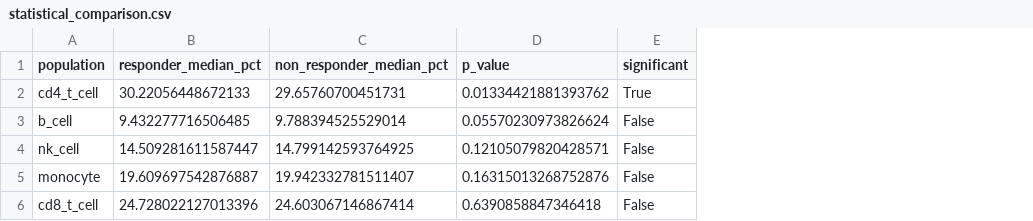
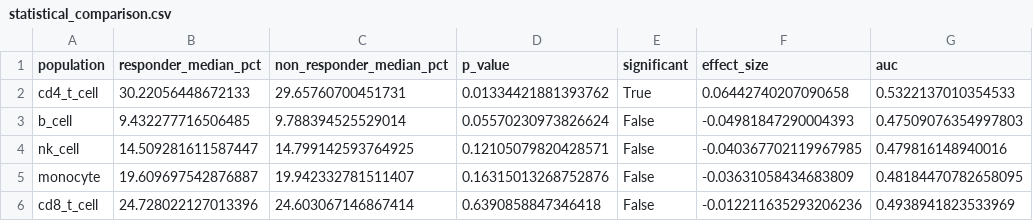
Before and after one commit to rishabhlingam/Thymos, a CSV file: outputs/statistical_comparison.csv, drawn as a sheet; the diff names each change by its address in the sheet, - before the commit and + after, or states it on an @@ line.

Commit message:
added AUC and effect size to response box plots

```diff
--- a/outputs/statistical_comparison.csv
+++ b/outputs/statistical_comparison.csv
+column F (effect_size), rows 2-6: 0.06442740207090658 | -0.04981847290004393 | -0.040367702119967985 | -0.03631058434683809 | -0.012211635293206236
+column G (auc), rows 2-6: 0.5322137010354533 | 0.47509076354997803 | 0.479816148940016 | 0.48184470782658095 | 0.4938941823533969
```
Also changed, not shown: 9 other files.
